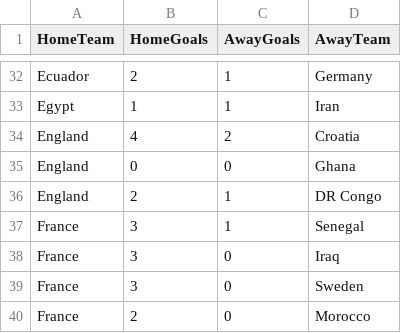
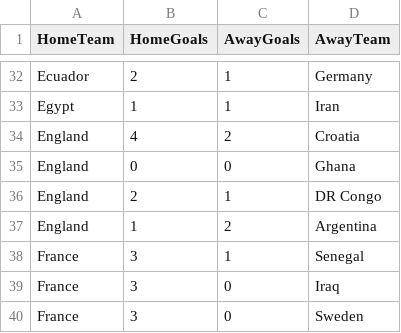
Before and after one commit to shedtaff-dotcom/shedbangers-website, a CSV file: sweepstake/data/results.csv, drawn as a sheet; only a part is shown, gaps mark what is left out; the shorter side is filled out with more unchanged rows.

```diff
--- a/sweepstake/data/results.csv
+++ b/sweepstake/data/results.csv
@@ -36,2 +36,3 @@ England,0,0,Ghana
 England,2,1,DR Congo
+England,1,2,Argentina
 France,3,1,Senegal
```
Also changed, not shown: sweepstake/data/topscorers.csv.
